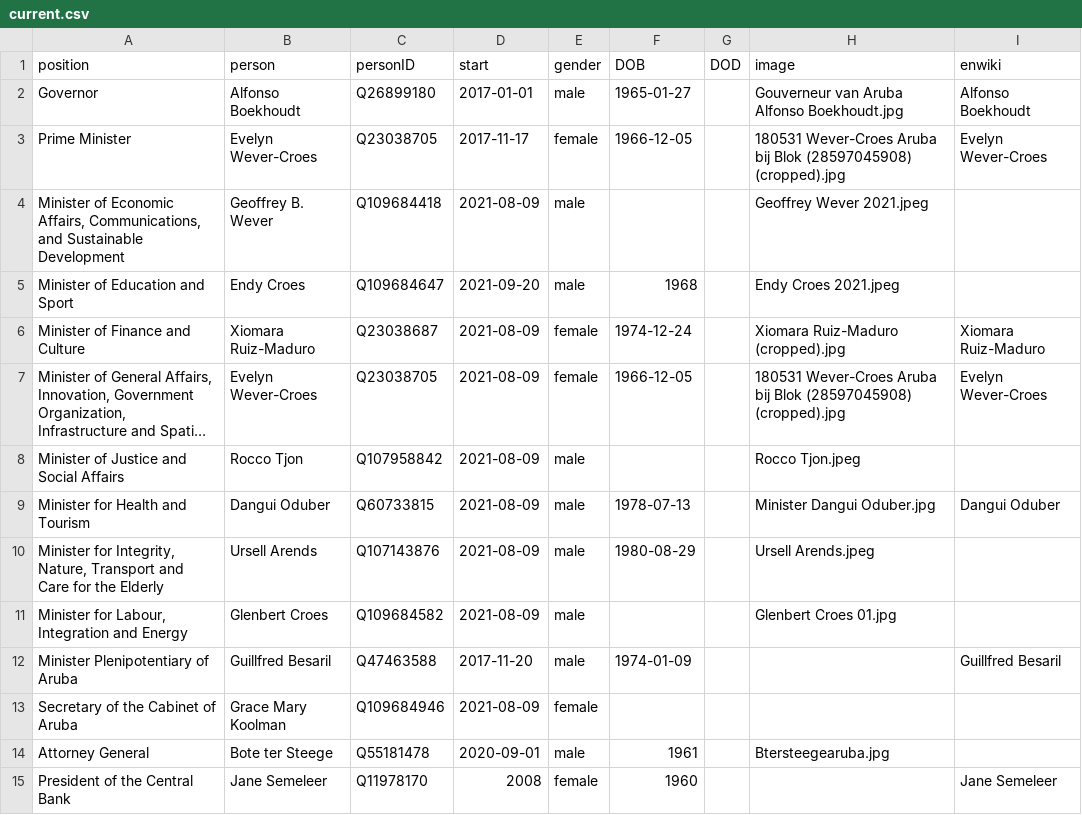
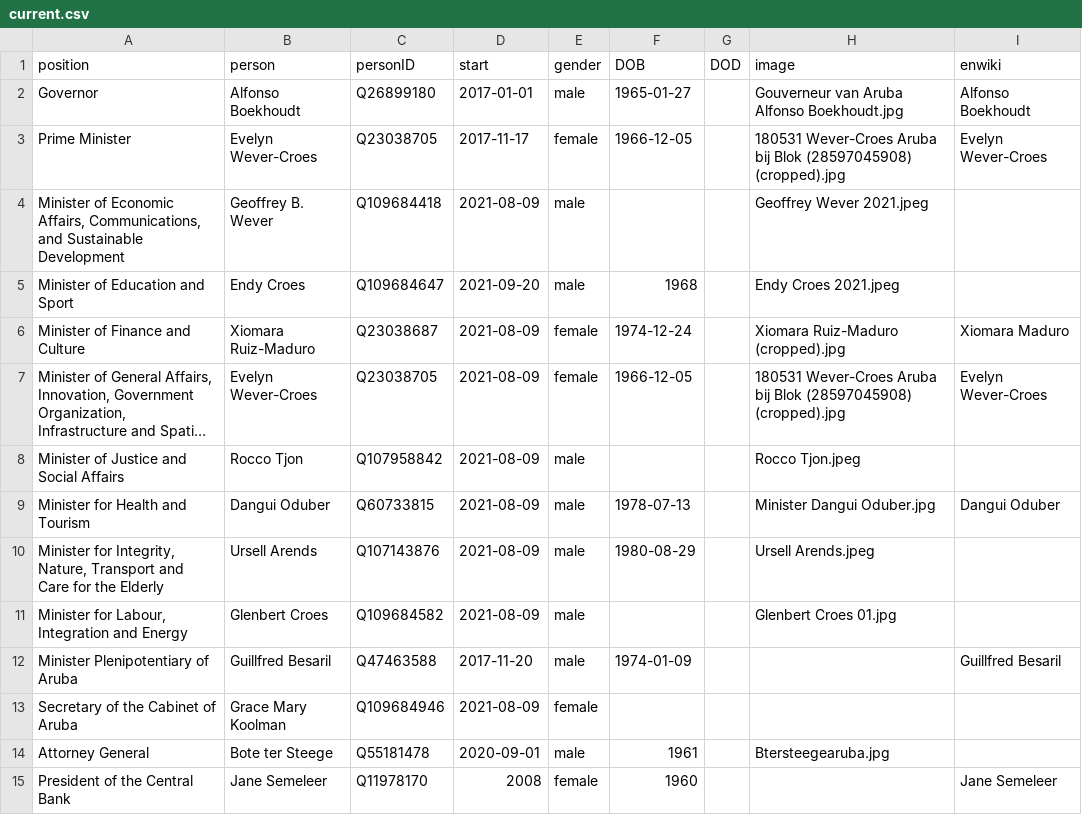
Before and after one commit to every-politician-scrapers/aruba-ministers, a CSV file: html/current.csv, drawn as a sheet; long unchanged cells end in …; the diff names each change by its address in the sheet, - before the commit and + after, or states it on an @@ line.

```diff
--- a/html/current.csv
+++ b/html/current.csv
-I6 (enwiki): Xiomara Ruiz-Maduro
+I6 (enwiki): Xiomara Maduro
```
Also changed, not shown: html/holders21.csv.
